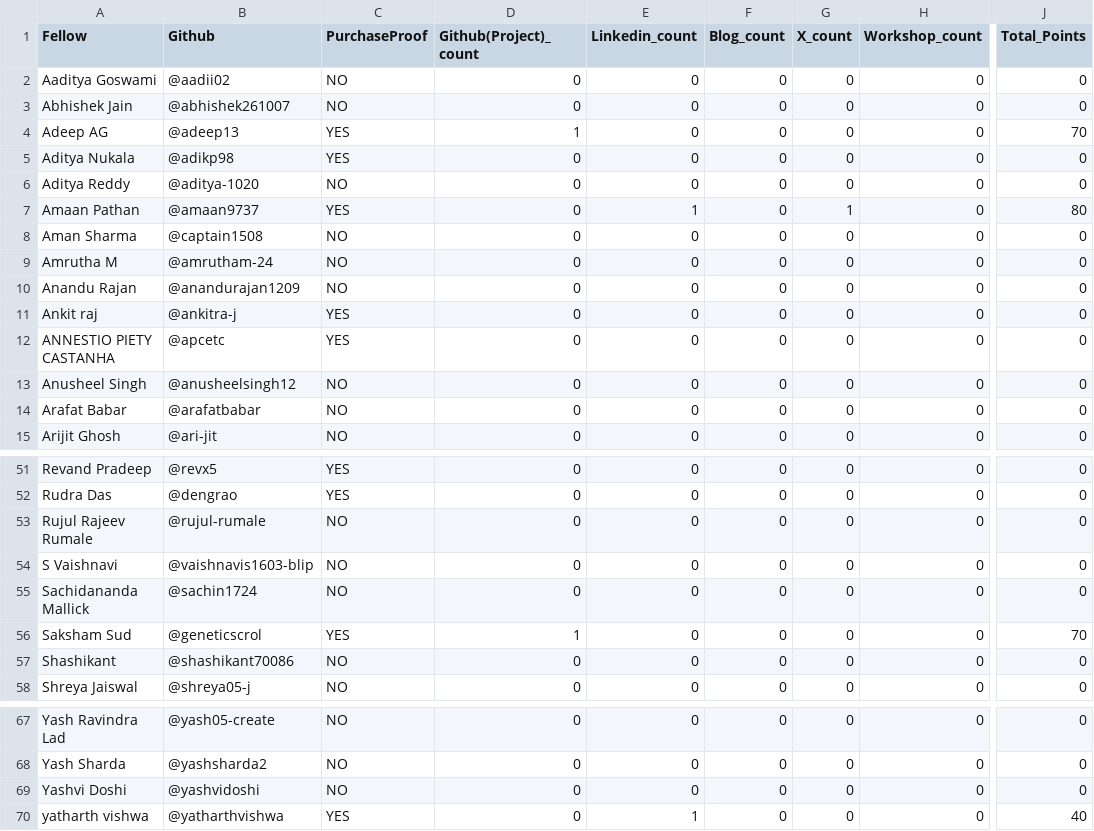
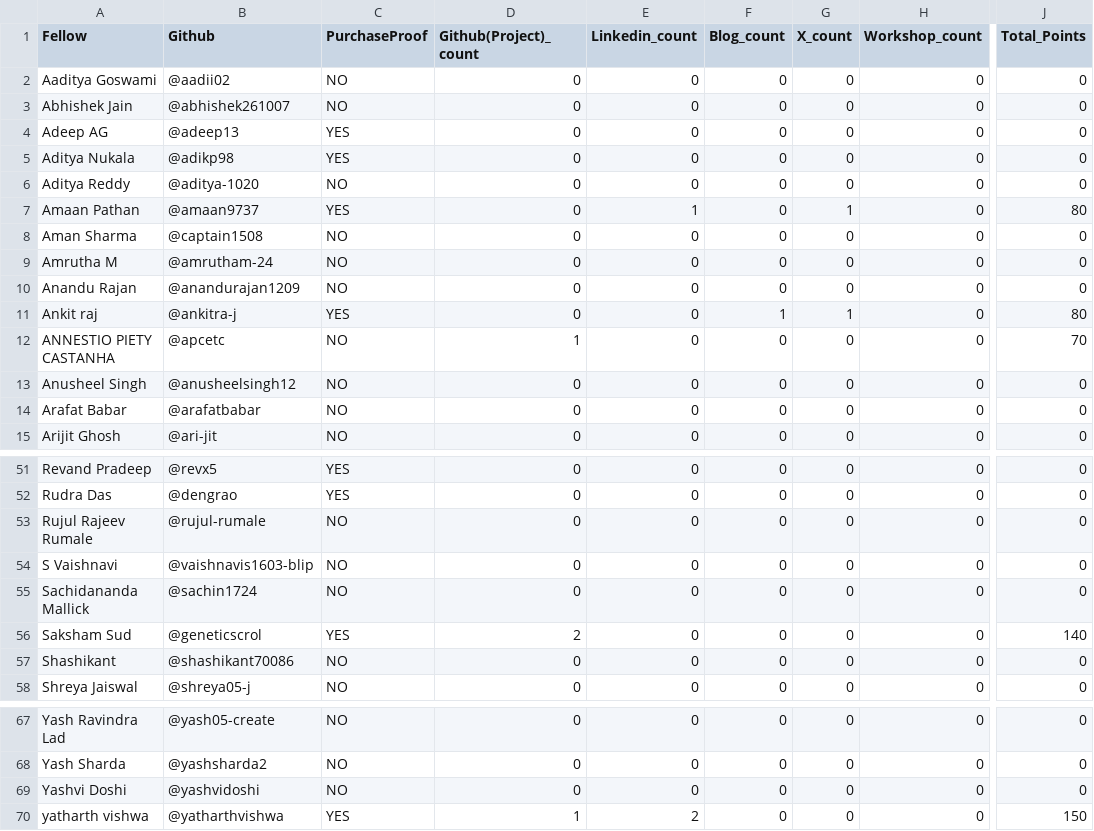
Before and after one commit to ADEEP13/vicharak-fellowship-tracker, a CSV file: allocations/summary.csv, drawn as a sheet; only a part is shown, gaps mark what is left out; the diff names each change by its address in the sheet, - before the commit and + after, or states it on an @@ line.

```diff
--- a/allocations/summary.csv
+++ b/allocations/summary.csv
-D4 (Github(Project)_count): 1
+D4 (Github(Project)_count): 0
-J4 (Total_Points): 70
+J4 (Total_Points): 0
-F11 (Blog_count): 0
+F11 (Blog_count): 1
-G11 (X_count): 0
+G11 (X_count): 1
-J11 (Total_Points): 0
+J11 (Total_Points): 80
-C12 (PurchaseProof): YES
+C12 (PurchaseProof): NO
-D12 (Github(Project)_count): 0
+D12 (Github(Project)_count): 1
-J12 (Total_Points): 0
+J12 (Total_Points): 70
-D56 (Github(Project)_count): 1
+D56 (Github(Project)_count): 2
-J56 (Total_Points): 70
+J56 (Total_Points): 140
-D70 (Github(Project)_count): 0
+D70 (Github(Project)_count): 1
-E70 (Linkedin_count): 1
+E70 (Linkedin_count): 2
-J70 (Total_Points): 40
+J70 (Total_Points): 150
```
Also changed, not shown: allocations/Adeep_AG.csv, allocations/Ankit_raj.csv, 8 other files.
